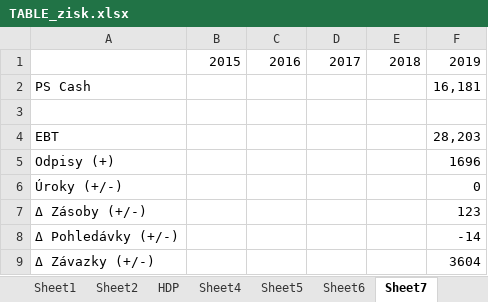
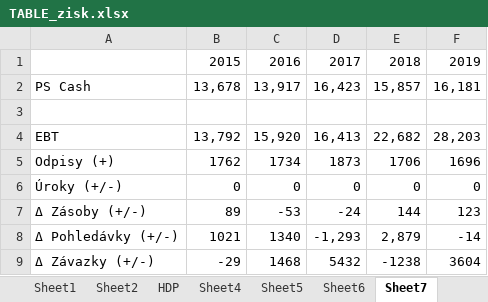
Before and after one commit to Dominik-97/Magisterske_Studium, an Excel workbook: 2-rocnik-1-trimestr-strategicky-a-projektovy-management/Strategický audit/Parts/InternalResources/TABLE_zisk.xlsx, sheet Sheet7, drawn as a sheet; only a part is shown; values as stored, in another font and other column widths than the file's, no borders; the diff covers the shown part only; the diff names each change by its address in the sheet, - before the commit and + after, or states it on an @@ line.

```diff
--- a/2-rocnik-1-trimestr-strategicky-a-projektovy-management/Strategický audit/Parts/InternalResources/TABLE_zisk.xlsx (sheet Sheet7)
+++ b/2-rocnik-1-trimestr-strategicky-a-projektovy-management/Strategický audit/Parts/InternalResources/TABLE_zisk.xlsx (sheet Sheet7)
-B2: (empty)
+B2: 13,678
-C2: (empty)
+C2: 13,917
-D2: (empty)
+D2: 16,423
-E2: (empty)
+E2: 15,857
-B4: (empty)
+B4: 13,792
-C4: (empty)
+C4: 15,920
-D4: (empty)
+D4: 16,413
-E4: (empty)
+E4: 22,682
-B5: (empty)
+B5: 1762
-C5: (empty)
+C5: 1734
-D5: (empty)
+D5: 1873
-E5: (empty)
+E5: 1706
-B6: (empty)
+B6: 0
-C6: (empty)
+C6: 0
-D6: (empty)
+D6: 0
-E6: (empty)
+E6: 0
-B7: (empty)
+B7: 89
-C7: (empty)
+C7: -53
-D7: (empty)
+D7: -24
-E7: (empty)
+E7: 144
-B8: (empty)
+B8: 1021
-C8: (empty)
+C8: 1340
-D8: (empty)
+D8: -1,293
-E8: (empty)
+E8: 2,879
-B9: (empty)
+B9: -29
-C9: (empty)
+C9: 1468
-D9: (empty)
+D9: 5432
-E9: (empty)
+E9: -1238
```
Also changed, not shown: 47 edited cells elsewhere in this sheet, sheet takticke.
